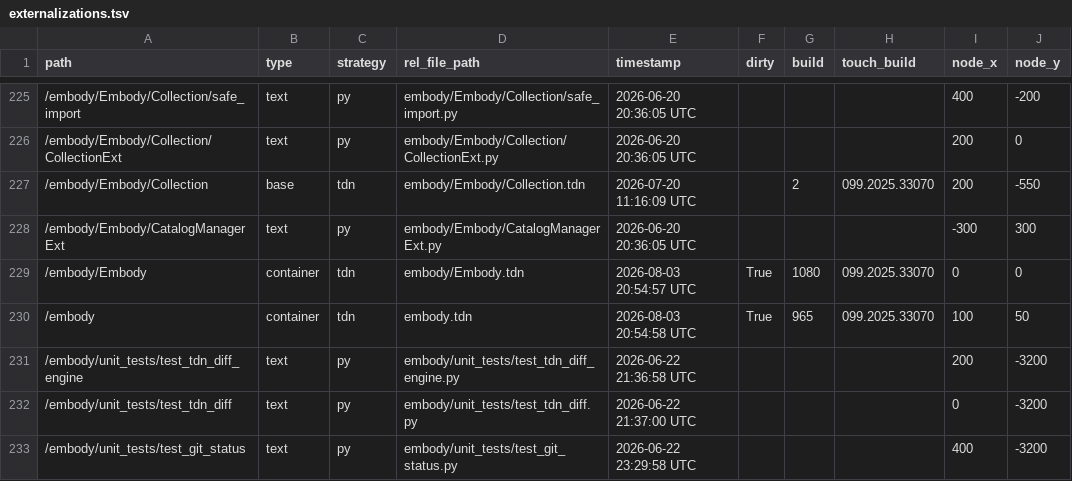
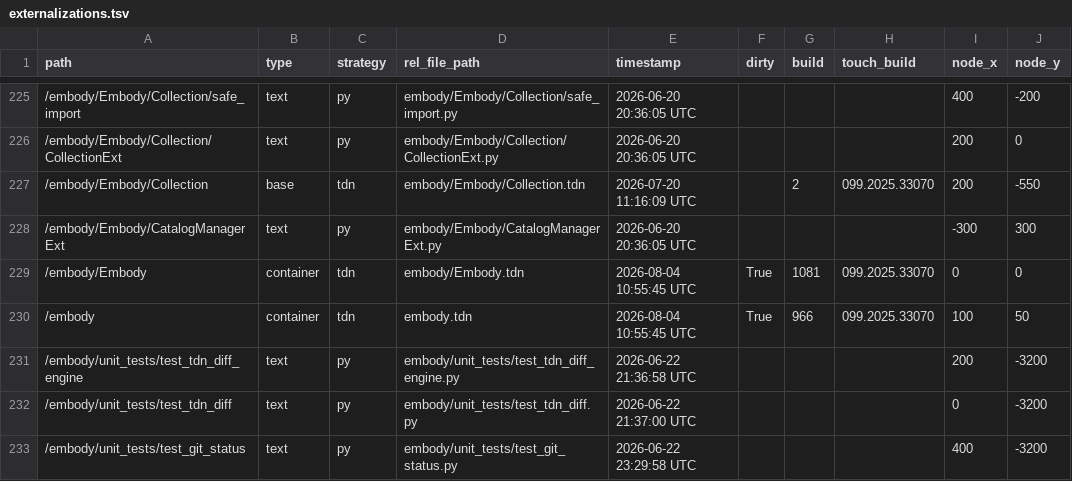
Before and after one commit to dylanroscover/Embody, a TSV file: dev/embody/externalizations.tsv, drawn as a sheet; only a part is shown, gaps mark what is left out; the diff names each change by its address in the sheet, - before the commit and + after, or states it on an @@ line.

```diff
--- a/dev/embody/externalizations.tsv
+++ b/dev/embody/externalizations.tsv
-E229 (timestamp): 2026-08-03 20:54:57 UTC
+E229 (timestamp): 2026-08-04 10:55:45 UTC
-G229 (build): 1080
+G229 (build): 1081
-E230 (timestamp): 2026-08-03 20:54:58 UTC
+E230 (timestamp): 2026-08-04 10:55:45 UTC
-G230 (build): 965
+G230 (build): 966
```
Also changed, not shown: 9 other files.
